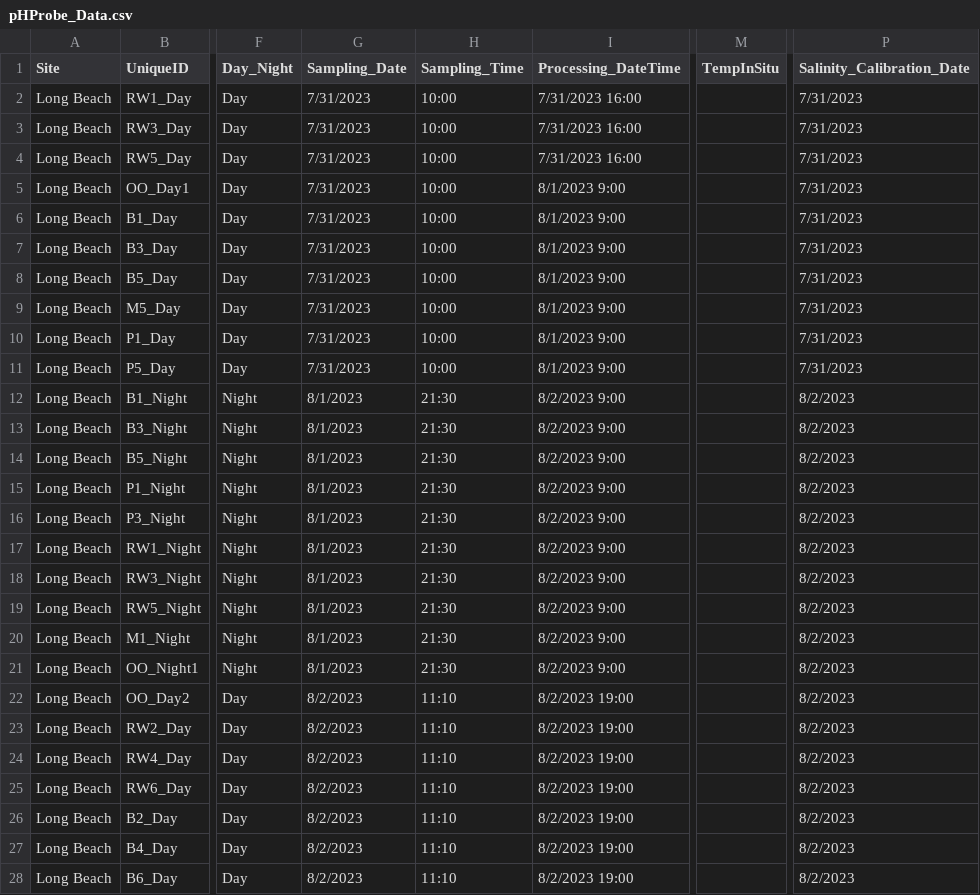
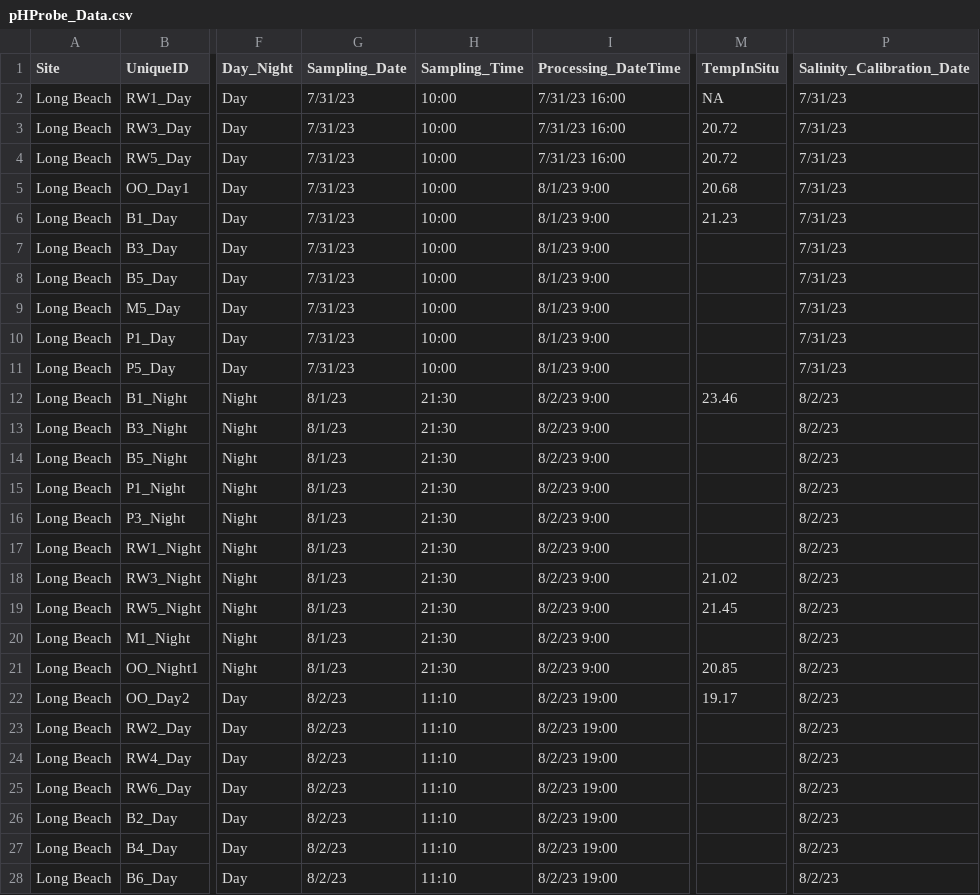
Before and after one commit to njsilbiger/SantaCruz_EcoFun, a CSV file: Data/Biogeochemistry/pHProbe_Data.csv, drawn as a sheet; only a part is shown, gaps mark what is left out; the diff covers the shown part only; the diff names each change by its address in the sheet, - before the commit and + after, or states it on an @@ line.

Commit message:
Adding temp to pHProbe data

```diff
--- a/Data/Biogeochemistry/pHProbe_Data.csv
+++ b/Data/Biogeochemistry/pHProbe_Data.csv
-G2:G11 (Sampling_Date): 7/31/2023
+G2:G11 (Sampling_Date): 7/31/23
-I2:I4 (Processing_DateTime): 7/31/2023 16:00
+I2:I4 (Processing_DateTime): 7/31/23 16:00
-M2 (TempInSitu): (empty)
+M2 (TempInSitu): NA
-P2:P11 (Salinity_Calibration_Date): 7/31/2023
+P2:P11 (Salinity_Calibration_Date): 7/31/23
-M3:M4 (TempInSitu): (empty)
+M3:M4 (TempInSitu): 20.72
-I5:I11 (Processing_DateTime): 8/1/2023 9:00
+I5:I11 (Processing_DateTime): 8/1/23 9:00
-M5 (TempInSitu): (empty)
+M5 (TempInSitu): 20.68
-M6 (TempInSitu): (empty)
+M6 (TempInSitu): 21.23
-G12:G21 (Sampling_Date): 8/1/2023
+G12:G21 (Sampling_Date): 8/1/23
-I12:I21 (Processing_DateTime): 8/2/2023 9:00
+I12:I21 (Processing_DateTime): 8/2/23 9:00
-M12 (TempInSitu): (empty)
+M12 (TempInSitu): 23.46
-P12:P28 (Salinity_Calibration_Date): 8/2/2023
+P12:P28 (Salinity_Calibration_Date): 8/2/23
-M18 (TempInSitu): (empty)
+M18 (TempInSitu): 21.02
-M19 (TempInSitu): (empty)
+M19 (TempInSitu): 21.45
-M21 (TempInSitu): (empty)
+M21 (TempInSitu): 20.85
-G22:G28 (Sampling_Date): 8/2/2023
+G22:G28 (Sampling_Date): 8/2/23
-I22:I28 (Processing_DateTime): 8/2/2023 19:00
+I22:I28 (Processing_DateTime): 8/2/23 19:00
-M22 (TempInSitu): (empty)
+M22 (TempInSitu): 19.17
```
Also changed, not shown: 95 edited cells elsewhere in this file.
